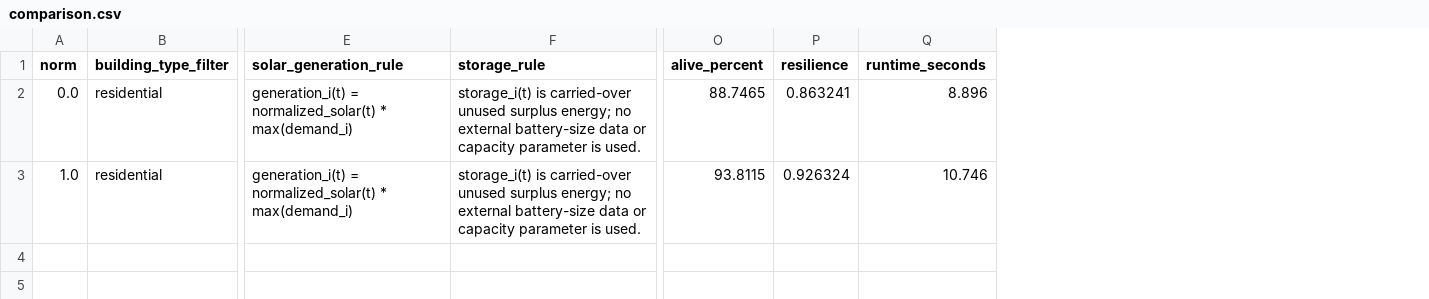
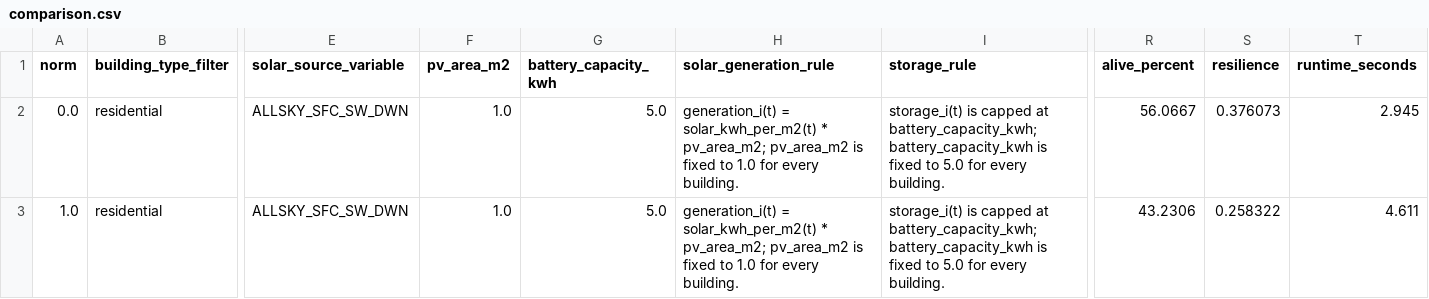
Before and after one commit to xinwei-zhuang/CSSS-simpleABM, a CSV file: outputs/comparison.csv, drawn as a sheet; only a part is shown, gaps mark what is left out; addresses are those after the commit; the diff names each change by its address in the sheet, - before the commit and + after, or states it on an @@ line.

```diff
--- a/outputs/comparison.csv
+++ b/outputs/comparison.csv
+column E (solar_source_variable), rows 2-3: ALLSKY_SFC_SW_DWN | ALLSKY_SFC_SW_DWN
+column F (pv_area_m2), rows 2-3: 1.0 | 1.0
+column G (battery_capacity_kwh), rows 2-3: 5.0 | 5.0
-H2:H3 (solar_generation_rule): generation_i(t) = normalized_solar(t) * max(demand_i)
+H2:H3 (solar_generation_rule): generation_i(t) = solar_kwh_per_m2(t) * pv_area_m2; pv_area_m2 is fixed to 1.0 for every building.
-I2:I3 (storage_rule): storage_i(t) is carried-over unused surplus energy; no external battery-size data or capacity parameter is used.
+I2:I3 (storage_rule): storage_i(t) is capped at battery_capacity_kwh; battery_capacity_kwh is fixed to 5.0 for every building.
-R2 (alive_percent): 88.7465
+R2 (alive_percent): 56.0667
-S2 (resilience): 0.863241
+S2 (resilience): 0.376073
-T2 (runtime_seconds): 8.896
+T2 (runtime_seconds): 2.945
-R3 (alive_percent): 93.8115
+R3 (alive_percent): 43.2306
-S3 (resilience): 0.926324
+S3 (resilience): 0.258322
-T3 (runtime_seconds): 10.746
+T3 (runtime_seconds): 4.611
```
Also changed, not shown: outputs/norm_0/agents_final.csv, outputs/norm_0/hourly_metrics.csv, 11 other files.
